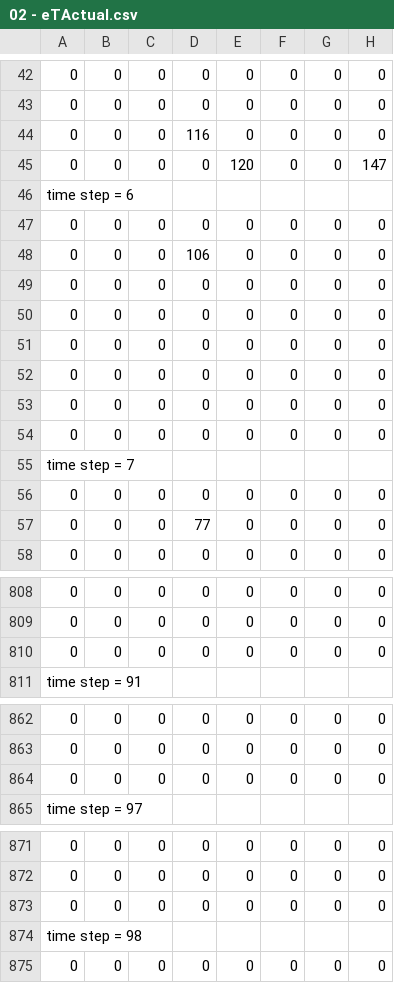
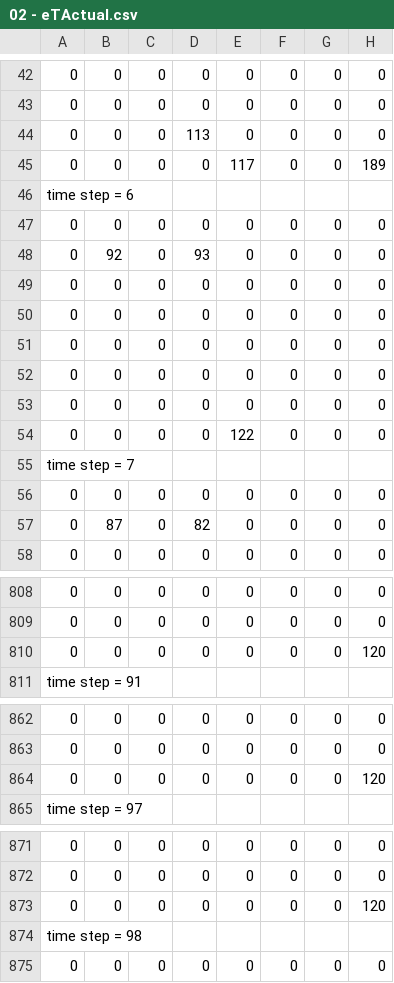
Before and after one commit to n-dim/ecohydraulical-feedback, a CSV file: model/output/02 - eTActual.csv, drawn as a sheet; only a part is shown, gaps mark what is left out; the diff covers the shown part only.

```diff
--- a/model/output/02 - eTActual.csv
+++ b/model/output/02 - eTActual.csv
@@ -43,7 +43,7 @@
            0;           0;           0;           0;           0;           0;           0;           0;
-           0;           0;           0;         116;           0;           0;           0;           0;
-           0;           0;           0;           0;         120;           0;           0;         147;
+           0;           0;           0;         113;           0;           0;           0;           0;
+           0;           0;           0;           0;         117;           0;           0;         189;
  time step =            6 ;
            0;           0;           0;           0;           0;           0;           0;           0;
-           0;           0;           0;         106;           0;           0;           0;           0;
+           0;          92;           0;          93;           0;           0;           0;           0;
            0;           0;           0;           0;           0;           0;           0;           0;
@@ -53,6 +53,6 @@
            0;           0;           0;           0;           0;           0;           0;           0;
-           0;           0;           0;           0;           0;           0;           0;           0;
+           0;           0;           0;           0;         122;           0;           0;           0;
  time step =            7 ;
            0;           0;           0;           0;           0;           0;           0;           0;
-           0;           0;           0;          77;           0;           0;           0;           0;
+           0;          87;           0;          82;           0;           0;           0;           0;
            0;           0;           0;           0;           0;           0;           0;           0;
@@ -809,3 +809,3 @@
            0;           0;           0;           0;           0;           0;           0;           0;
-           0;           0;           0;           0;           0;           0;           0;           0;
+           0;           0;           0;           0;           0;           0;           0;         120;
  time step =           91 ;
@@ -863,3 +863,3 @@
            0;           0;           0;           0;           0;           0;           0;           0;
-           0;           0;           0;           0;           0;           0;           0;           0;
+           0;           0;           0;           0;           0;           0;           0;         120;
  time step =           97 ;
@@ -872,3 +872,3 @@
            0;           0;           0;           0;           0;           0;           0;           0;
-           0;           0;           0;           0;           0;           0;           0;           0;
+           0;           0;           0;           0;           0;           0;           0;         120;
  time step =           98 ;
```
Also changed, not shown: 26 moved rows and 38 edited cells elsewhere in this file, model/output/02 - SummaryResults.csv, model/output/02 - bareE.csv, 7 other files.
